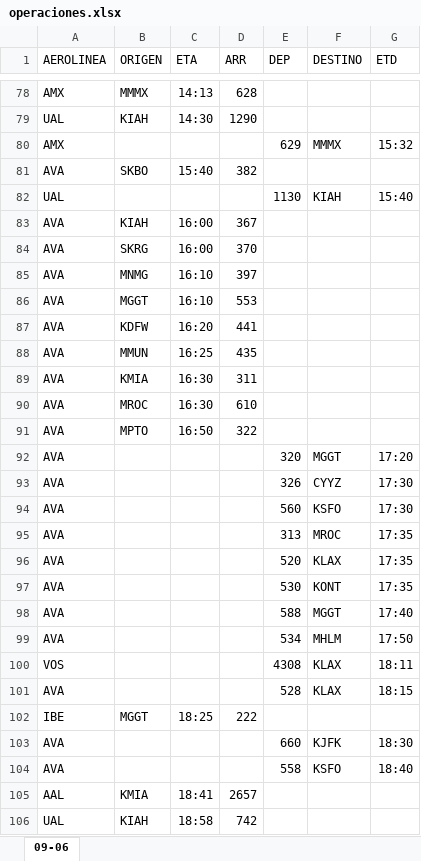
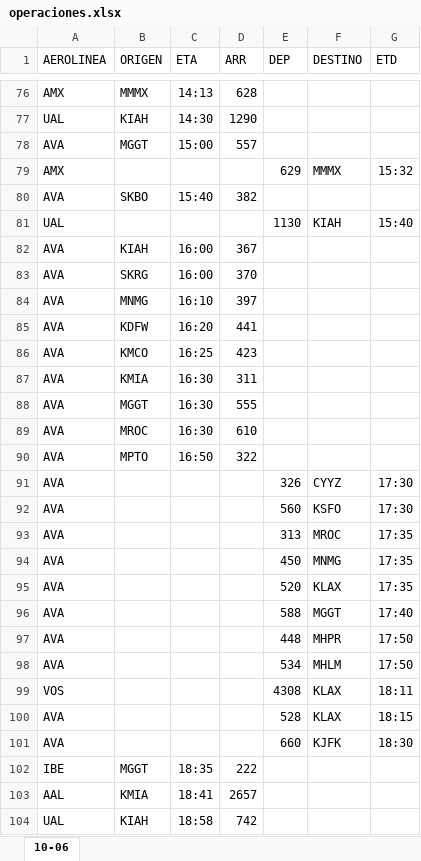
Before and after one commit to sacomais/PDA_MSLP, an Excel workbook: public/operaciones.xlsx, sheet 10-06, drawn as a sheet; only a part is shown, gaps mark what is left out; values as stored, in another font and other column widths than the file's, no borders; removed rows and columns are numbered as before the commit, all else as after; the diff covers the shown part only; the diff names each change by its address in the sheet, - before the commit and + after, or states it on an @@ line.

```diff
--- a/public/operaciones.xlsx (sheet 10-06)
+++ b/public/operaciones.xlsx (sheet 10-06)
-sheet tab: 09-06
+sheet tab: 10-06
+row 78: AVA | MGGT | 15:00 | 557
-row 86: AVA | MGGT | 16:10 | 553
-B86 (ORIGEN): MMUN
+B86 (ORIGEN): KMCO
-D86 (ARR): 435
+D86 (ARR): 423
+row 88: AVA | MGGT | 16:30 | 555
-row 92: AVA |  |  |  | 320 | MGGT | 17:20
+row 94: AVA |  |  |  | 450 | MNMG | 17:35
-row 97: AVA |  |  |  | 530 | KONT | 17:35
+row 97: AVA |  |  |  | 448 | MHPR | 17:50
-row 102: IBE | MGGT | 18:25 | 222
-row 104: AVA |  |  |  | 558 | KSFO | 18:40
+row 102: IBE | MGGT | 18:35 | 222
```
Also changed, not shown: 13 added rows, 15 removed rows and 12 edited cells elsewhere in this sheet.
